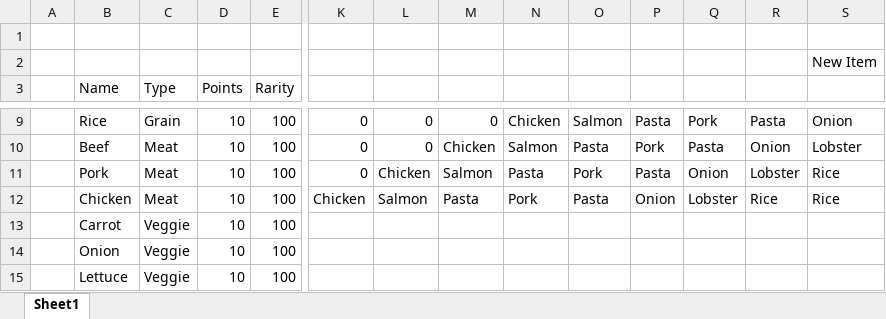
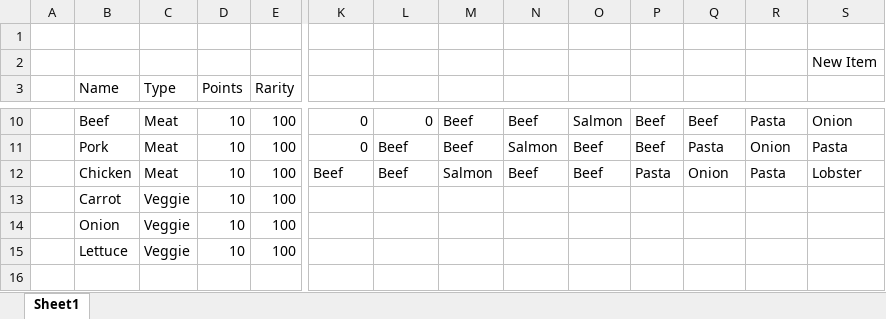
Before and after one commit to LungMilk/UntitledKitchenGame, an Excel workbook: UntitledKitchenGame/Game/UntitledKitchenGame/Assets/Editor/Items.xlsx, sheet Sheet1, drawn as a sheet; only a part is shown, gaps mark what is left out; the shorter side is filled out with more unchanged rows; values as stored, in another font and other column widths than the file's, no borders; table styles not drawn; removed rows and columns are numbered as before the commit, all else as after; rows hold the shown columns only; the diff covers the shown part only; the diff names each change by its address in the sheet, - before the commit and + after, or states it on an @@ line.

```diff
--- a/UntitledKitchenGame/Game/UntitledKitchenGame/Assets/Editor/Items.xlsx (sheet Sheet1)
+++ b/UntitledKitchenGame/Game/UntitledKitchenGame/Assets/Editor/Items.xlsx (sheet Sheet1)
-B10 (Name): Rice
+B10 (Name): Beef
-C10 (Type): Grain
+C10 (Type): Meat
-M10: 0
+M10: Beef
-N10: Chicken
+N10: Beef
-P10: Pasta
+P10: Beef
-Q10: Pork
+Q10: Beef
-B11 (Name): Beef
+B11 (Name): Pork
-L11: 0
+L11: Beef
-M11: Chicken
+M11: Beef
-O11: Pasta
+O11: Beef
-P11: Pork
+P11: Beef
-S11: Lobster
+S11: Pasta
-B12 (Name): Pork
+B12 (Name): Chicken
-K12: 0
+K12: Beef
-L12: Chicken
+L12: Beef
-N12: Pasta
+N12: Beef
-O12: Pork
+O12: Beef
-R12: Lobster
+R12: Pasta
-S12: Rice
+S12: Lobster
-row 12:  | Chicken | Meat | 10 | 100 | Chicken | Salmon | Pasta | Pork | Pasta | Onion | Lobster | Rice | Rice
```
Also changed, not shown: 2 added rows, 1 removed row and 29 edited cells elsewhere in this sheet, formulas that keep their value.
